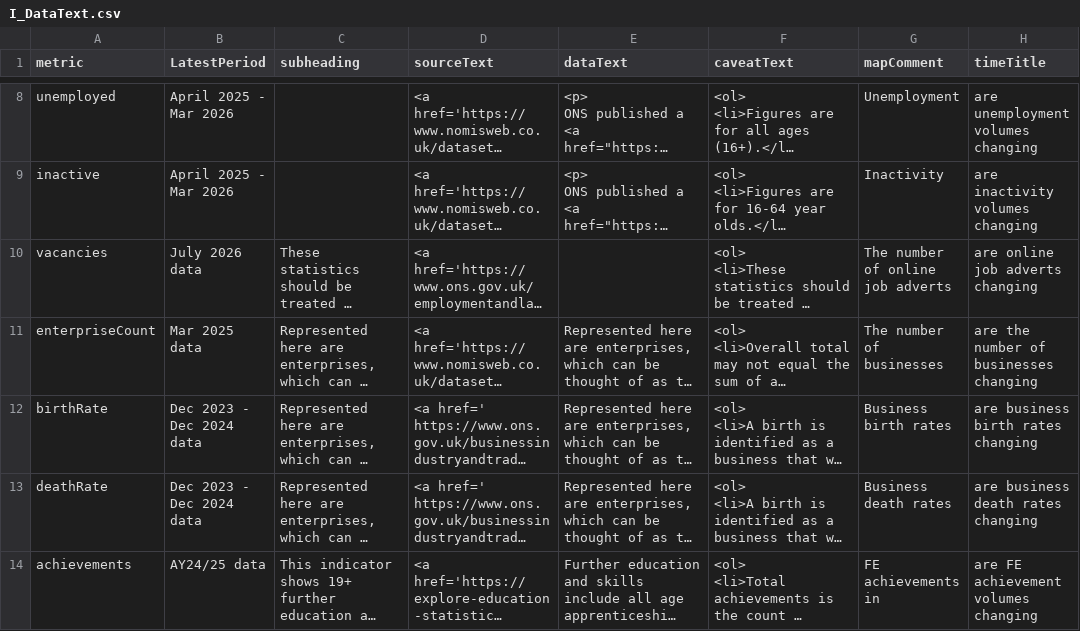
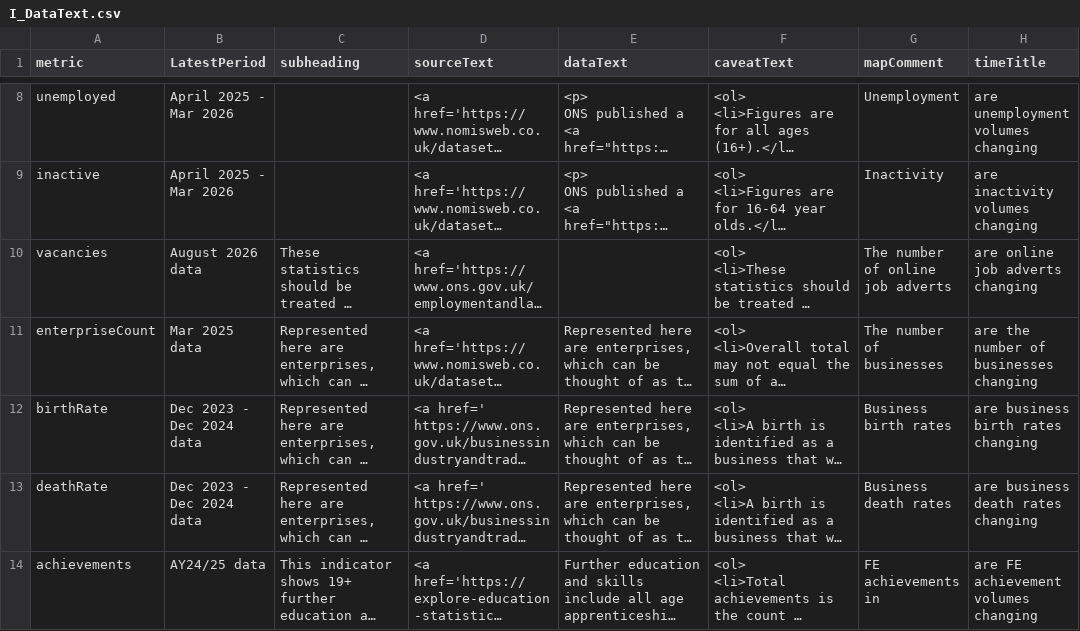
Before and after one commit to dfe-analytical-services/lsip_dashboard, a CSV file: Data/AppData/I_DataText.csv, drawn as a sheet; only a part is shown, gaps mark what is left out; long unchanged cells end in …; the diff names each change by its address in the sheet, - before the commit and + after, or states it on an @@ line.

```diff
--- a/Data/AppData/I_DataText.csv
+++ b/Data/AppData/I_DataText.csv
-B10 (LatestPeriod): July 2026 data
+B10 (LatestPeriod): August 2026 data
```
Also changed, not shown: Data/AppData/I_DataTable.csv.
